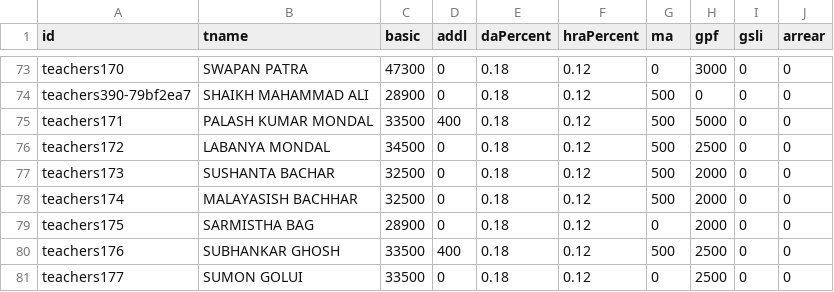
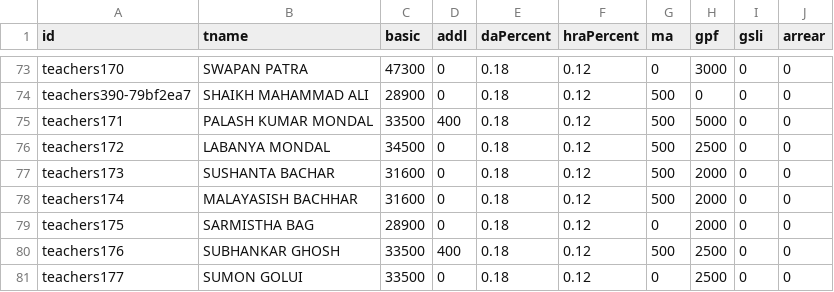
Before and after one commit to amtawestwbtpta/salaryRemodified, a CSV file: may-2025.csv, drawn as a sheet; only a part is shown, gaps mark what is left out.

```diff
--- a/may-2025.csv
+++ b/may-2025.csv
@@ -76,4 +76,4 @@ teachers171,PALASH KUMAR MONDAL,33500,400,0.18,0.12,500,5000,0,0
 teachers172,LABANYA MONDAL,34500,0,0.18,0.12,500,2500,0,0
-teachers173,SUSHANTA BACHAR,32500,0,0.18,0.12,500,2000,0,0
-teachers174,MALAYASISH BACHHAR,32500,0,0.18,0.12,500,2000,0,0
+teachers173,SUSHANTA BACHAR,31600,0,0.18,0.12,500,2000,0,0
+teachers174,MALAYASISH BACHHAR,31600,0,0.18,0.12,500,2000,0,0
 teachers175,SARMISTHA BAG,28900,0,0.18,0.12,0,2000,0,0
```
Also changed, not shown: 1 other file.
